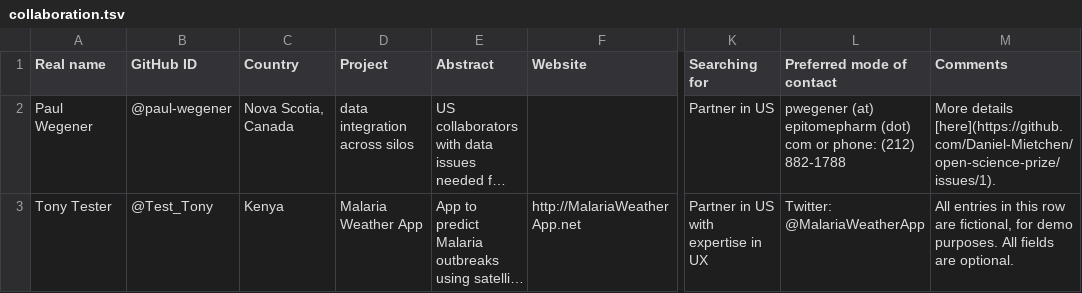
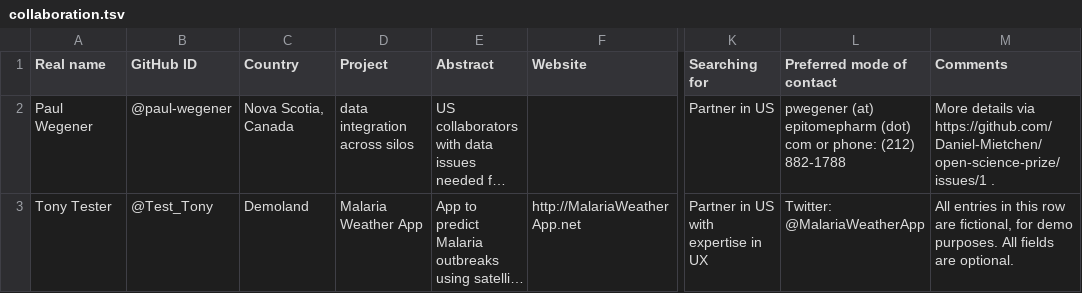
Before and after one commit to Daniel-Mietchen/open-science-prize, a TSV file: collaboration.tsv, drawn as a sheet; only a part is shown, gaps mark what is left out; long unchanged cells end in …; the diff names each change by its address in the sheet, - before the commit and + after, or states it on an @@ line.

Commit message:
stronger hint that this is a demo entry; hyperlink

```diff
--- a/collaboration.tsv
+++ b/collaboration.tsv
-M2 (Comments): More details [here](https://github.com/Daniel-Mietchen/open-science-prize/issues/1).
+M2 (Comments): More details via https://github.com/Daniel-Mietchen/open-science-prize/issues/1 .
-C3 (Country): Kenya
+C3 (Country): Demoland
```
